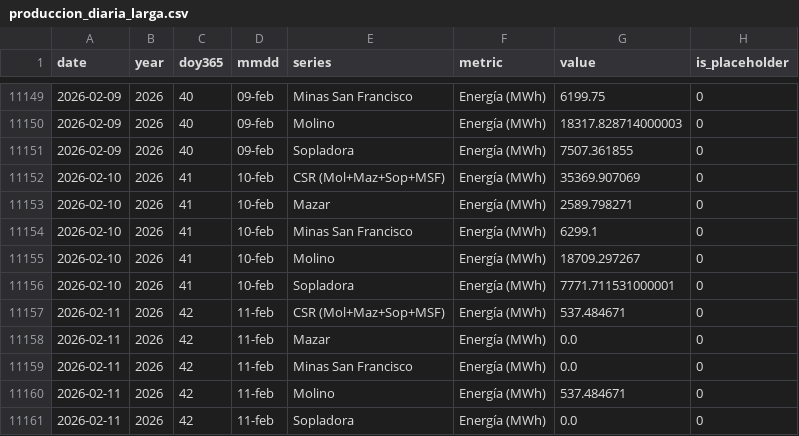
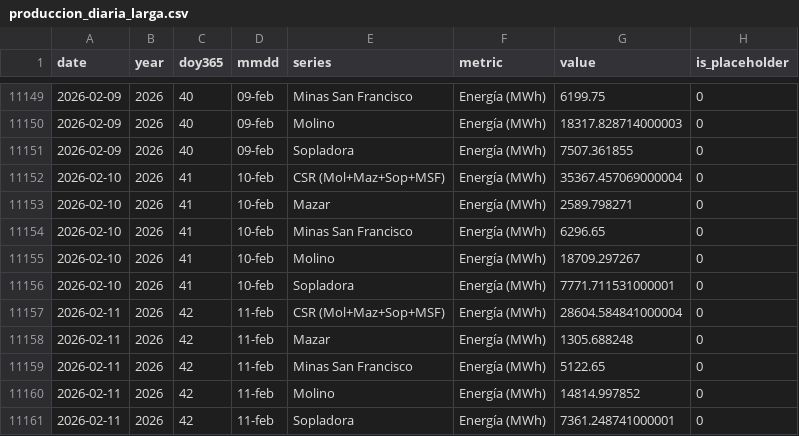
Before and after one commit to jp1309/celec, a CSV file: data/produccion_diaria_larga.csv, drawn as a sheet; only a part is shown, gaps mark what is left out.

```diff
--- a/data/produccion_diaria_larga.csv
+++ b/data/produccion_diaria_larga.csv
@@ -11151,11 +11151,11 @@ date,year,doy365,mmdd,series,metric,value,is_placeholder
 2026-02-09,2026,40,09-feb,Sopladora,Energía (MWh),7507.361855,0
-2026-02-10,2026,41,10-feb,CSR (Mol+Maz+Sop+MSF),Energía (MWh),35369.907069,0
+2026-02-10,2026,41,10-feb,CSR (Mol+Maz+Sop+MSF),Energía (MWh),35367.457069000004,0
 2026-02-10,2026,41,10-feb,Mazar,Energía (MWh),2589.798271,0
-2026-02-10,2026,41,10-feb,Minas San Francisco,Energía (MWh),6299.1,0
+2026-02-10,2026,41,10-feb,Minas San Francisco,Energía (MWh),6296.65,0
 2026-02-10,2026,41,10-feb,Molino,Energía (MWh),18709.297267,0
 2026-02-10,2026,41,10-feb,Sopladora,Energía (MWh),7771.711531000001,0
-2026-02-11,2026,42,11-feb,CSR (Mol+Maz+Sop+MSF),Energía (MWh),537.484671,0
-2026-02-11,2026,42,11-feb,Mazar,Energía (MWh),0.0,0
-2026-02-11,2026,42,11-feb,Minas San Francisco,Energía (MWh),0.0,0
-2026-02-11,2026,42,11-feb,Molino,Energía (MWh),537.484671,0
-2026-02-11,2026,42,11-feb,Sopladora,Energía (MWh),0.0,0
+2026-02-11,2026,42,11-feb,CSR (Mol+Maz+Sop+MSF),Energía (MWh),28604.584841000004,0
+2026-02-11,2026,42,11-feb,Mazar,Energía (MWh),1305.688248,0
+2026-02-11,2026,42,11-feb,Minas San Francisco,Energía (MWh),5122.65,0
+2026-02-11,2026,42,11-feb,Molino,Energía (MWh),14814.997852,0
+2026-02-11,2026,42,11-feb,Sopladora,Energía (MWh),7361.248741000001,0
```
Also changed, not shown: Hidro_mensual/Hidrología_CSR_febrero-2026.csv, Produ_mensual/Producción_CSR_febrero-2026.csv, 5 other files.
